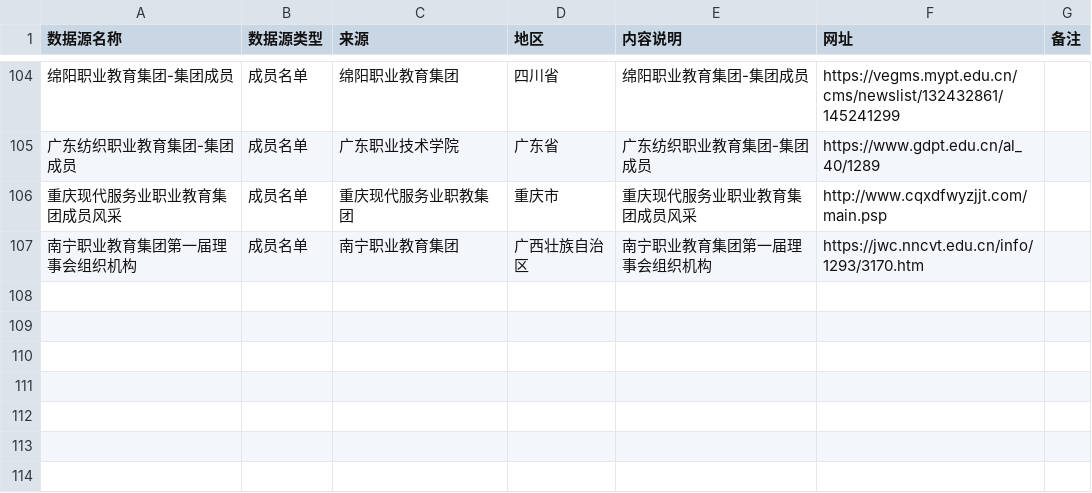
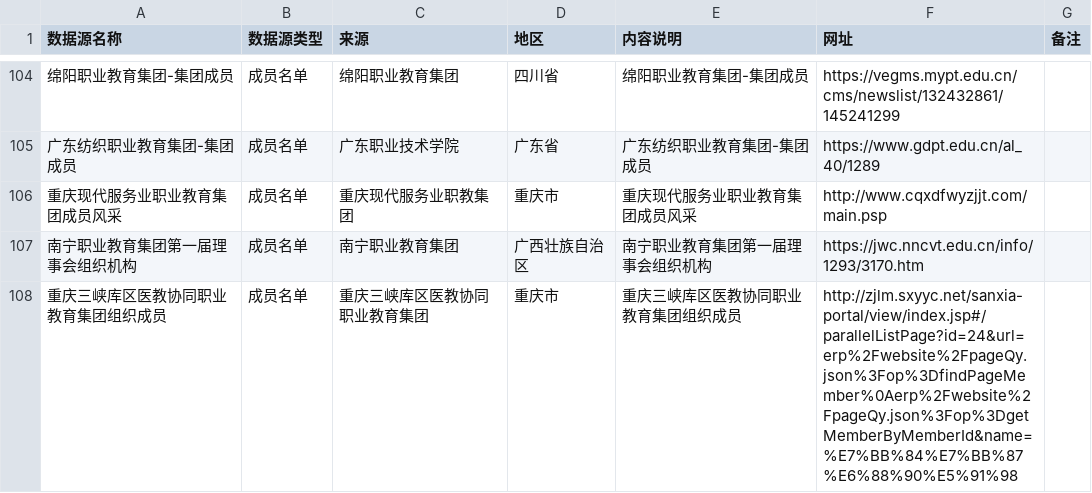
Before and after one commit to DaoSword/China-Education-Data, a CSV file: 数据收集-教育集团/01-数据源/教育集团数据源清单.csv, drawn as a sheet; only a part is shown, gaps mark what is left out; the diff names each change by its address in the sheet, - before the commit and + after, or states it on an @@ line.

Commit message:
Update data - educational group members list

```diff
--- a/数据收集-教育集团/01-数据源/教育集团数据源清单.csv
+++ b/数据收集-教育集团/01-数据源/教育集团数据源清单.csv
+row 108: 重庆三峡库区医教协同职业教育集团组织成员 | 成员名单 | 重庆三峡库区医教协同职业教育集团 | 重庆市 | 重庆三峡库区医教协同职业教育集团组织成员 | http://zjlm.sxyyc.net/sanxia-portal/view/index.jsp#/parallelListPage?id=24&url=erp%2Fwebsite%2FpageQy.json%3Fop%3DfindPageMember%0Aerp%2Fwebsite%2FpageQy.json%3Fop%3DgetMemberByMemberId&name=%E7%BB%84%E7%BB%87%E6%88%90%E5%91%98
```
Also changed, not shown: 1 other file.
